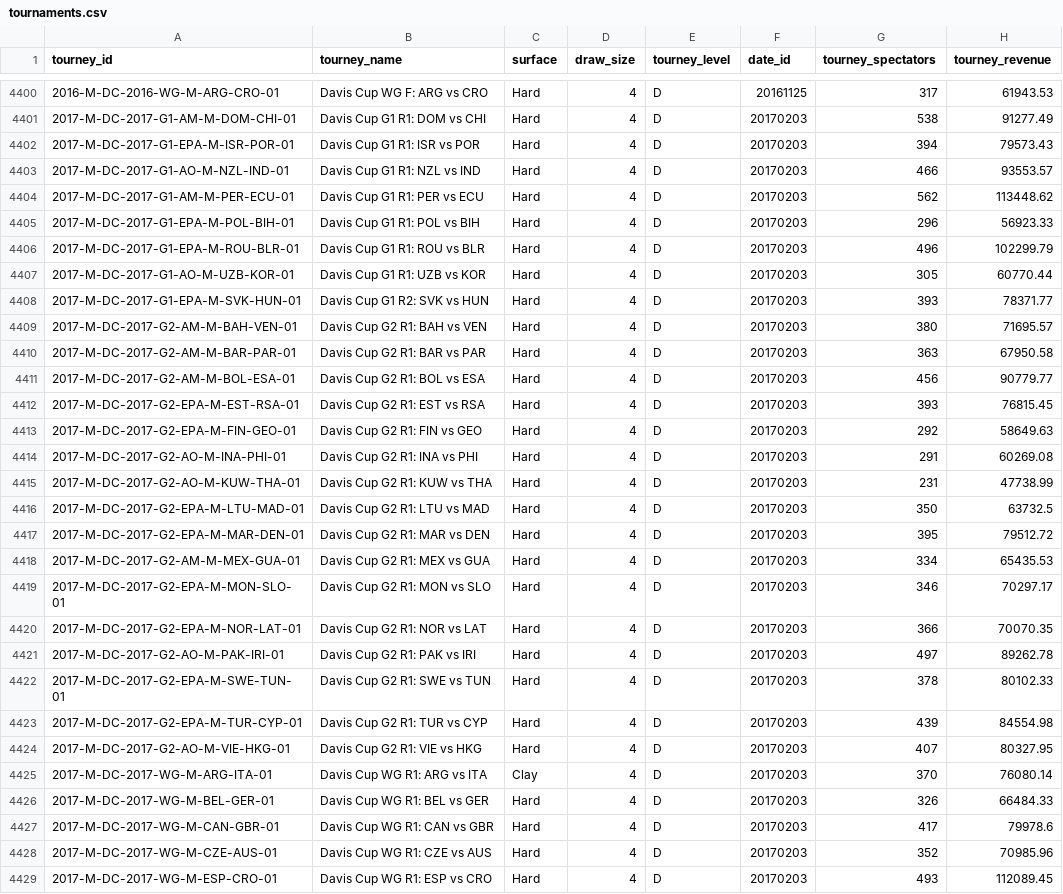
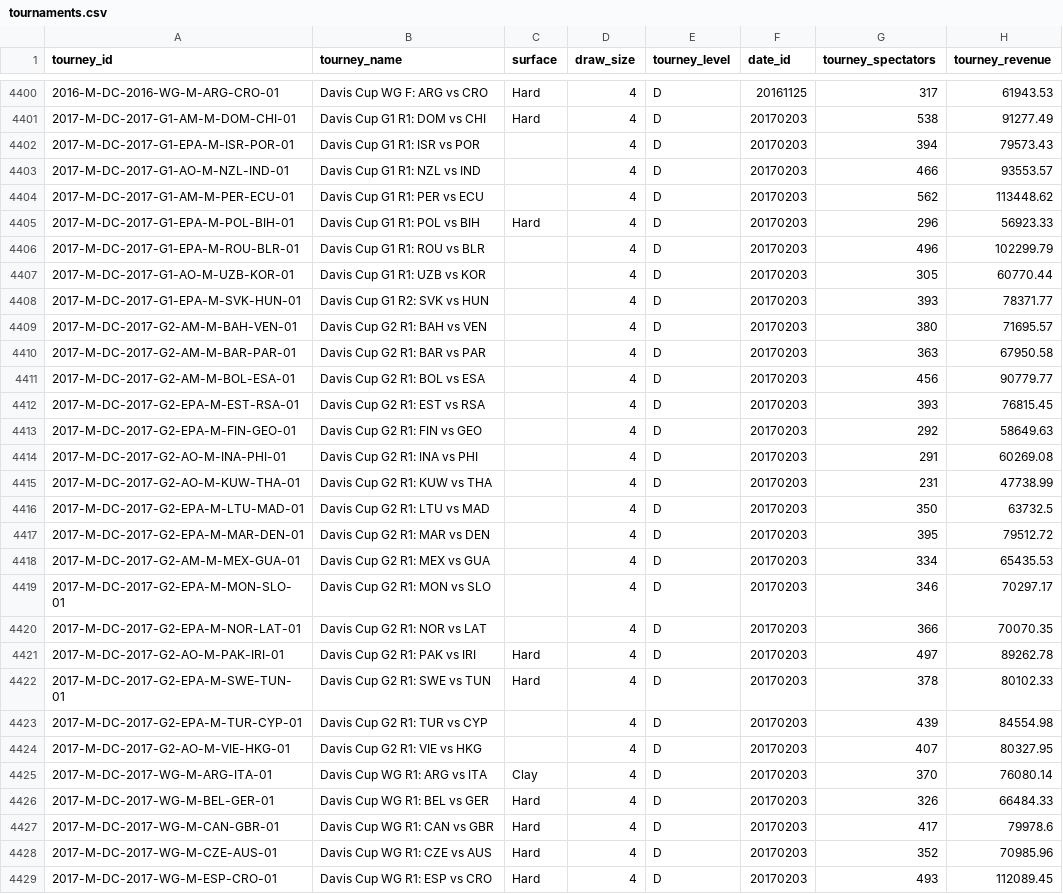
Before and after one commit to Mariabba/Lab_DS_tennisDF, a CSV file: data/tournaments.csv, drawn as a sheet; only a part is shown, gaps mark what is left out; the diff covers the shown part only.

```diff
--- a/data/tournaments.csv
+++ b/data/tournaments.csv
@@ -4401,25 +4401,25 @@ tourney_id,tourney_name,surface,draw_size,tourney_level,date_id,tourney_spectato
 2017-M-DC-2017-G1-AM-M-DOM-CHI-01,Davis Cup G1 R1: DOM vs CHI,Hard,4,D,20170203,538,91277.49
-2017-M-DC-2017-G1-EPA-M-ISR-POR-01,Davis Cup G1 R1: ISR vs POR,Hard,4,D,20170203,394,79573.43
-2017-M-DC-2017-G1-AO-M-NZL-IND-01,Davis Cup G1 R1: NZL vs IND,Hard,4,D,20170203,466,93553.57
-2017-M-DC-2017-G1-AM-M-PER-ECU-01,Davis Cup G1 R1: PER vs ECU,Hard,4,D,20170203,562,113448.62
+2017-M-DC-2017-G1-EPA-M-ISR-POR-01,Davis Cup G1 R1: ISR vs POR,,4,D,20170203,394,79573.43
+2017-M-DC-2017-G1-AO-M-NZL-IND-01,Davis Cup G1 R1: NZL vs IND,,4,D,20170203,466,93553.57
+2017-M-DC-2017-G1-AM-M-PER-ECU-01,Davis Cup G1 R1: PER vs ECU,,4,D,20170203,562,113448.62
 2017-M-DC-2017-G1-EPA-M-POL-BIH-01,Davis Cup G1 R1: POL vs BIH,Hard,4,D,20170203,296,56923.33
-2017-M-DC-2017-G1-EPA-M-ROU-BLR-01,Davis Cup G1 R1: ROU vs BLR,Hard,4,D,20170203,496,102299.79
-2017-M-DC-2017-G1-AO-M-UZB-KOR-01,Davis Cup G1 R1: UZB vs KOR,Hard,4,D,20170203,305,60770.44
-2017-M-DC-2017-G1-EPA-M-SVK-HUN-01,Davis Cup G1 R2: SVK vs HUN,Hard,4,D,20170203,393,78371.77
-2017-M-DC-2017-G2-AM-M-BAH-VEN-01,Davis Cup G2 R1: BAH vs VEN,Hard,4,D,20170203,380,71695.57
-2017-M-DC-2017-G2-AM-M-BAR-PAR-01,Davis Cup G2 R1: BAR vs PAR,Hard,4,D,20170203,363,67950.58
-2017-M-DC-2017-G2-AM-M-BOL-ESA-01,Davis Cup G2 R1: BOL vs ESA,Hard,4,D,20170203,456,90779.77
-2017-M-DC-2017-G2-EPA-M-EST-RSA-01,Davis Cup G2 R1: EST vs RSA,Hard,4,D,20170203,393,76815.45
-2017-M-DC-2017-G2-EPA-M-FIN-GEO-01,Davis Cup G2 R1: FIN vs GEO,Hard,4,D,20170203,292,58649.63
-2017-M-DC-2017-G2-AO-M-INA-PHI-01,Davis Cup G2 R1: INA vs PHI,Hard,4,D,20170203,291,60269.08
-2017-M-DC-2017-G2-AO-M-KUW-THA-01,Davis Cup G2 R1: KUW vs THA,Hard,4,D,20170203,231,47738.99
-2017-M-DC-2017-G2-EPA-M-LTU-MAD-01,Davis Cup G2 R1: LTU vs MAD,Hard,4,D,20170203,350,63732.5
-2017-M-DC-2017-G2-EPA-M-MAR-DEN-01,Davis Cup G2 R1: MAR vs DEN,Hard,4,D,20170203,395,79512.72
-2017-M-DC-2017-G2-AM-M-MEX-GUA-01,Davis Cup G2 R1: MEX vs GUA,Hard,4,D,20170203,334,65435.53
-2017-M-DC-2017-G2-EPA-M-MON-SLO-01,Davis Cup G2 R1: MON vs SLO,Hard,4,D,20170203,346,70297.17
-2017-M-DC-2017-G2-EPA-M-NOR-LAT-01,Davis Cup G2 R1: NOR vs LAT,Hard,4,D,20170203,366,70070.35
+2017-M-DC-2017-G1-EPA-M-ROU-BLR-01,Davis Cup G1 R1: ROU vs BLR,,4,D,20170203,496,102299.79
+2017-M-DC-2017-G1-AO-M-UZB-KOR-01,Davis Cup G1 R1: UZB vs KOR,,4,D,20170203,305,60770.44
+2017-M-DC-2017-G1-EPA-M-SVK-HUN-01,Davis Cup G1 R2: SVK vs HUN,,4,D,20170203,393,78371.77
+2017-M-DC-2017-G2-AM-M-BAH-VEN-01,Davis Cup G2 R1: BAH vs VEN,,4,D,20170203,380,71695.57
+2017-M-DC-2017-G2-AM-M-BAR-PAR-01,Davis Cup G2 R1: BAR vs PAR,,4,D,20170203,363,67950.58
+2017-M-DC-2017-G2-AM-M-BOL-ESA-01,Davis Cup G2 R1: BOL vs ESA,,4,D,20170203,456,90779.77
+2017-M-DC-2017-G2-EPA-M-EST-RSA-01,Davis Cup G2 R1: EST vs RSA,,4,D,20170203,393,76815.45
+2017-M-DC-2017-G2-EPA-M-FIN-GEO-01,Davis Cup G2 R1: FIN vs GEO,,4,D,20170203,292,58649.63
+2017-M-DC-2017-G2-AO-M-INA-PHI-01,Davis Cup G2 R1: INA vs PHI,,4,D,20170203,291,60269.08
+2017-M-DC-2017-G2-AO-M-KUW-THA-01,Davis Cup G2 R1: KUW vs THA,,4,D,20170203,231,47738.99
+2017-M-DC-2017-G2-EPA-M-LTU-MAD-01,Davis Cup G2 R1: LTU vs MAD,,4,D,20170203,350,63732.5
+2017-M-DC-2017-G2-EPA-M-MAR-DEN-01,Davis Cup G2 R1: MAR vs DEN,,4,D,20170203,395,79512.72
+2017-M-DC-2017-G2-AM-M-MEX-GUA-01,Davis Cup G2 R1: MEX vs GUA,,4,D,20170203,334,65435.53
+2017-M-DC-2017-G2-EPA-M-MON-SLO-01,Davis Cup G2 R1: MON vs SLO,,4,D,20170203,346,70297.17
+2017-M-DC-2017-G2-EPA-M-NOR-LAT-01,Davis Cup G2 R1: NOR vs LAT,,4,D,20170203,366,70070.35
 2017-M-DC-2017-G2-AO-M-PAK-IRI-01,Davis Cup G2 R1: PAK vs IRI,Hard,4,D,20170203,497,89262.78
 2017-M-DC-2017-G2-EPA-M-SWE-TUN-01,Davis Cup G2 R1: SWE vs TUN,Hard,4,D,20170203,378,80102.33
-2017-M-DC-2017-G2-EPA-M-TUR-CYP-01,Davis Cup G2 R1: TUR vs CYP,Hard,4,D,20170203,439,84554.98
-2017-M-DC-2017-G2-AO-M-VIE-HKG-01,Davis Cup G2 R1: VIE vs HKG,Hard,4,D,20170203,407,80327.95
+2017-M-DC-2017-G2-EPA-M-TUR-CYP-01,Davis Cup G2 R1: TUR vs CYP,,4,D,20170203,439,84554.98
+2017-M-DC-2017-G2-AO-M-VIE-HKG-01,Davis Cup G2 R1: VIE vs HKG,,4,D,20170203,407,80327.95
 2017-M-DC-2017-WG-M-ARG-ITA-01,Davis Cup WG R1: ARG vs ITA,Clay,4,D,20170203,370,76080.14
```
Also changed, not shown: 42 edited cells elsewhere in this file, data/countries.csv, 4 other files.
